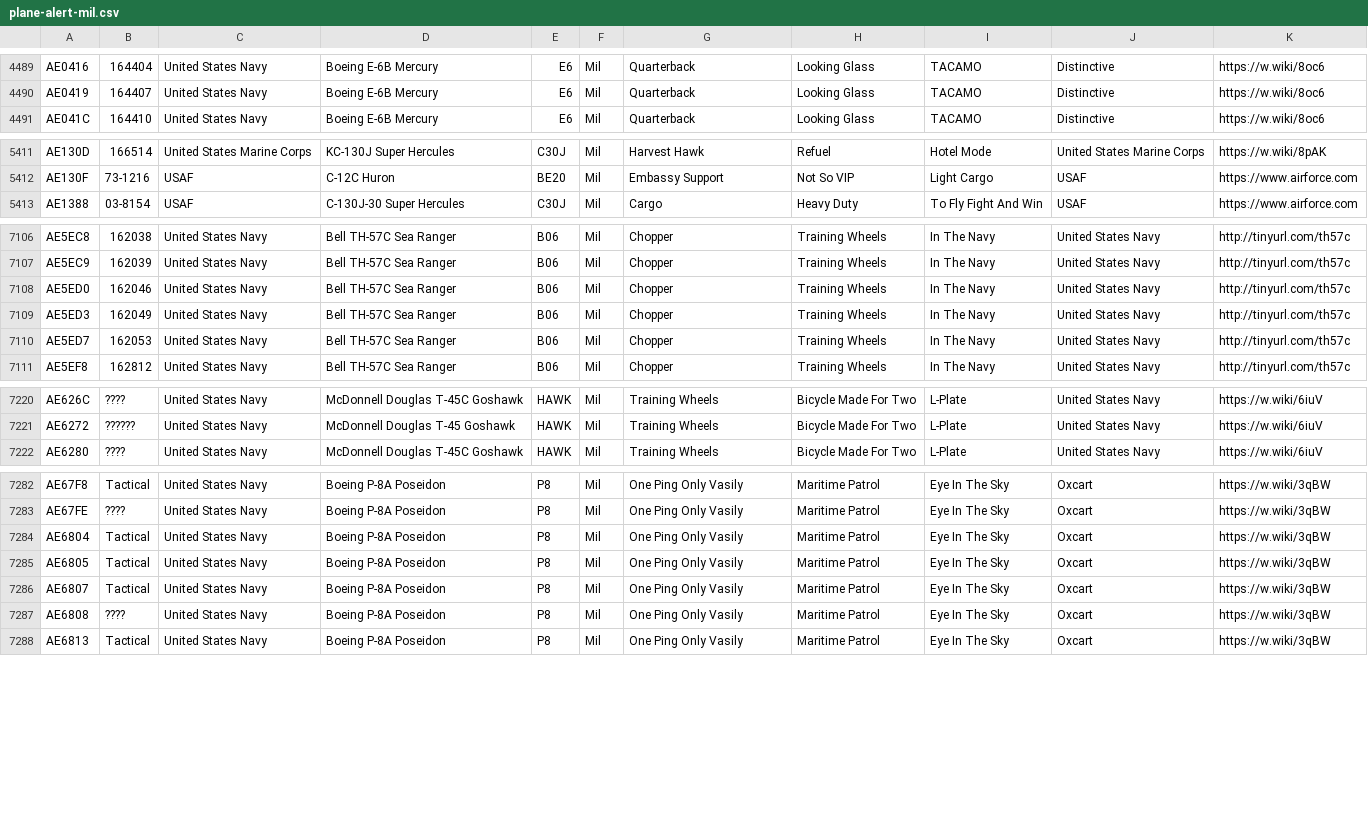
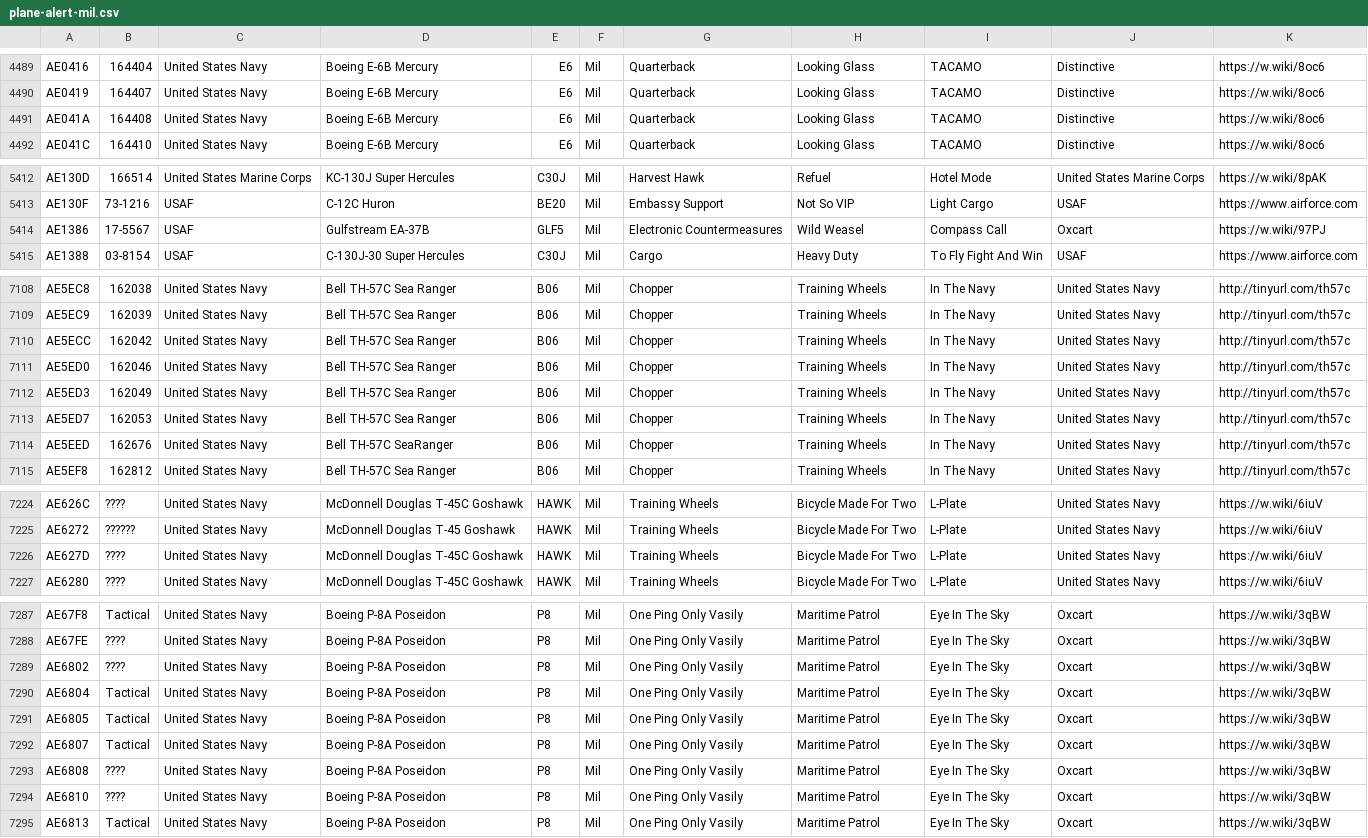
Before and after one commit to sdr-enthusiasts/plane-alert-db, a CSV file: plane-alert-mil.csv, drawn as a sheet; only a part is shown, gaps mark what is left out; the diff covers the shown part only; the diff names each change by its address in the sheet, - before the commit and + after, or states it on an @@ line.

```diff
--- a/plane-alert-mil.csv
+++ b/plane-alert-mil.csv
+row 4491: AE041A | 164408 | United States Navy | Boeing E-6B Mercury | E6 | Mil | Quarterback | Looking Glass | TACAMO | Distinctive | https://w.wiki/8oc6
+row 5414: AE1386 | 17-5567 | USAF | Gulfstream EA-37B | GLF5 | Mil | Electronic Countermeasures | Wild Weasel | Compass Call | Oxcart | https://w.wiki/97PJ
+row 7110: AE5ECC | 162042 | United States Navy | Bell TH-57C Sea Ranger | B06 | Mil | Chopper | Training Wheels | In The Navy | United States Navy | http://tinyurl.com/th57c
+row 7114: AE5EED | 162676 | United States Navy | Bell TH-57C SeaRanger | B06 | Mil | Chopper | Training Wheels | In The Navy | United States Navy | http://tinyurl.com/th57c
+row 7226: AE627D | ???? | United States Navy | McDonnell Douglas T-45C Goshawk | HAWK | Mil | Training Wheels | Bicycle Made For Two | L-Plate | United States Navy | https://w.wiki/6iuV
+row 7289: AE6802 | ???? | United States Navy | Boeing P-8A Poseidon | P8 | Mil | One Ping Only Vasily | Maritime Patrol | Eye In The Sky | Oxcart | https://w.wiki/3qBW
+row 7294: AE6810 | ???? | United States Navy | Boeing P-8A Poseidon | P8 | Mil | One Ping Only Vasily | Maritime Patrol | Eye In The Sky | Oxcart | https://w.wiki/3qBW
```
Also changed, not shown: 2 added rows elsewhere in this file, plane-alert-civ-images.csv, 5 other files.
